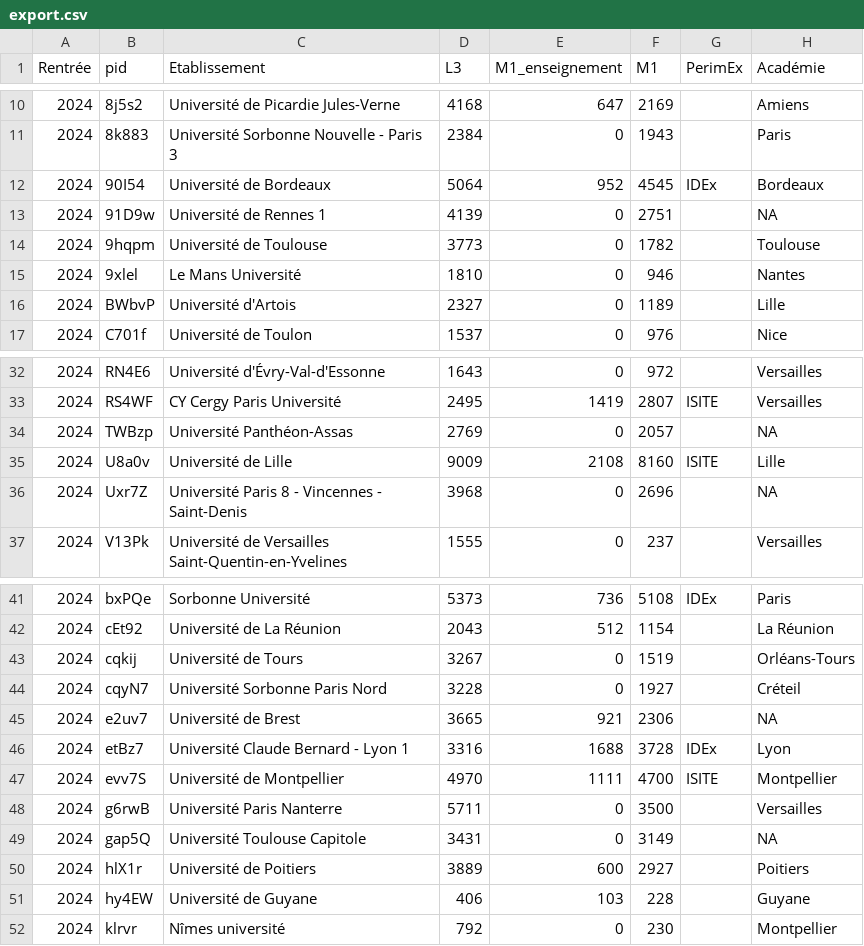
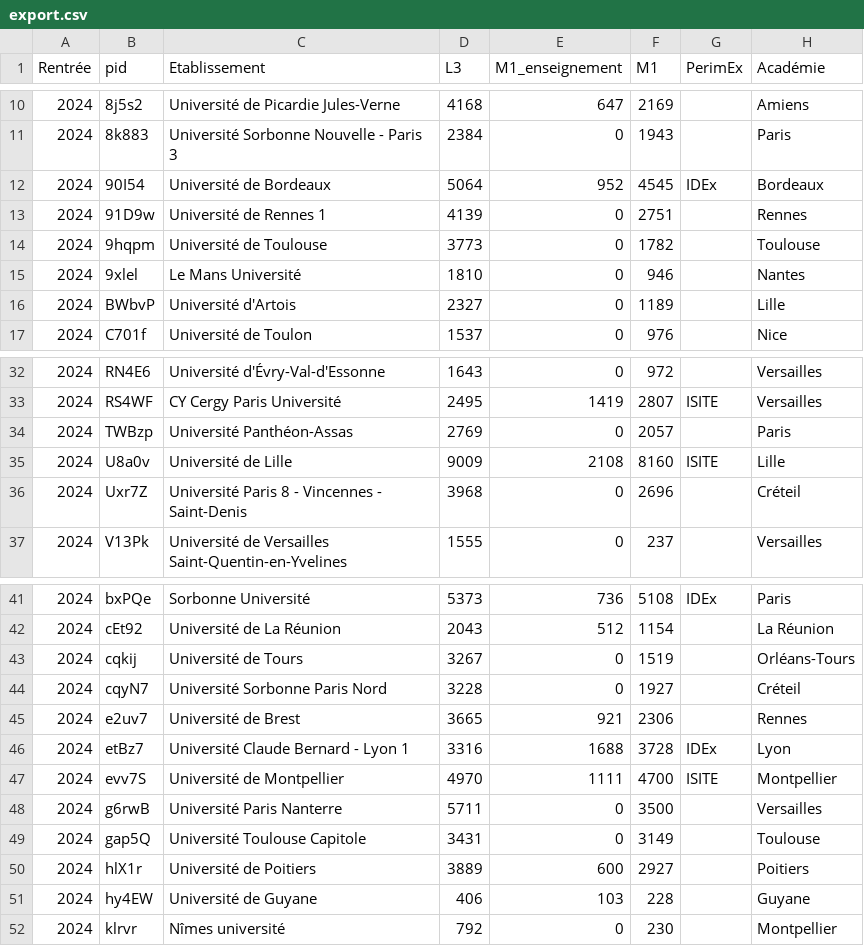
Before and after one commit to cpesr/RFC, a CSV file: SISE/export.csv, drawn as a sheet; only a part is shown, gaps mark what is left out.

Commit message:
data LvsM

```diff
--- a/SISE/export.csv
+++ b/SISE/export.csv
@@ -12,3 +12,3 @@
 2024,"90I54","Université de Bordeaux",5064,952,4545,"IDEx","Bordeaux"
-2024,"91D9w","Université de Rennes 1",4139,0,2751,"",NA
+2024,"91D9w","Université de Rennes 1",4139,0,2751,"","Rennes"
 2024,"9hqpm","Université de Toulouse",3773,0,1782,"","Toulouse"
@@ -33,5 +33,5 @@
 2024,"RS4WF","CY Cergy Paris Université",2495,1419,2807,"ISITE","Versailles"
-2024,"TWBzp","Université Panthéon-Assas",2769,0,2057,"",NA
+2024,"TWBzp","Université Panthéon-Assas",2769,0,2057,"","Paris"
 2024,"U8a0v","Université de Lille",9009,2108,8160,"ISITE","Lille"
-2024,"Uxr7Z","Université Paris 8 - Vincennes - Saint-Denis",3968,0,2696,"",NA
+2024,"Uxr7Z","Université Paris 8 - Vincennes - Saint-Denis",3968,0,2696,"","Créteil"
 2024,"V13Pk","Université de Versailles Saint-Quentin-en-Yvelines",1555,0,237,"","Versailles"
@@ -44,3 +44,3 @@
 2024,"cqyN7","Université Sorbonne Paris Nord",3228,0,1927,"","Créteil"
-2024,"e2uv7","Université de Brest",3665,921,2306,"",NA
+2024,"e2uv7","Université de Brest",3665,921,2306,"","Rennes"
 2024,"etBz7","Université Claude Bernard - Lyon 1",3316,1688,3728,"IDEx","Lyon"
@@ -48,3 +48,3 @@
 2024,"g6rwB","Université Paris Nanterre",5711,0,3500,"","Versailles"
-2024,"gap5Q","Université Toulouse Capitole",3431,0,3149,"",NA
+2024,"gap5Q","Université Toulouse Capitole",3431,0,3149,"","Toulouse"
 2024,"hlX1r","Université de Poitiers",3889,600,2927,"","Poitiers"
```
Also changed, not shown: 5 other files.
